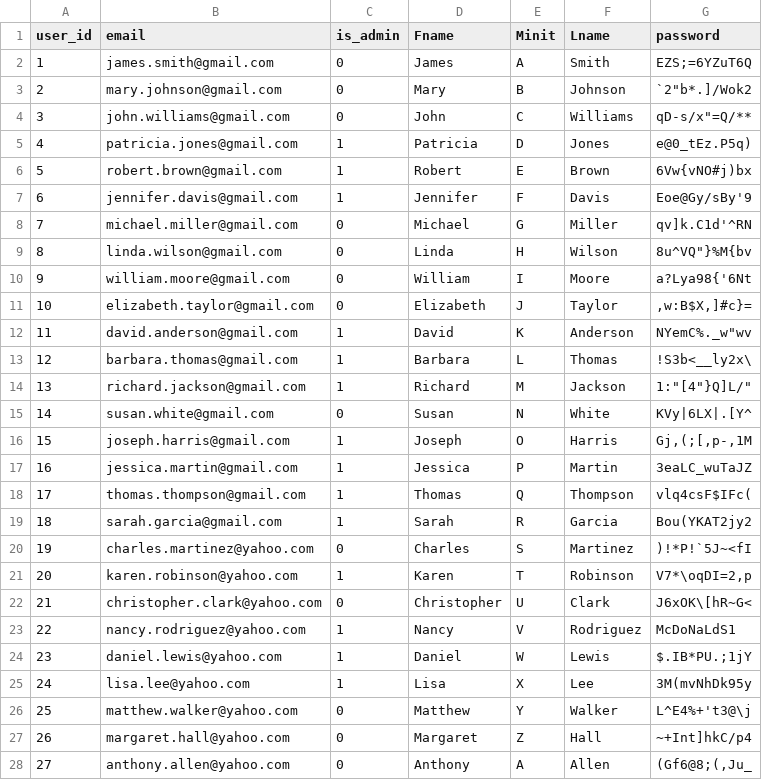
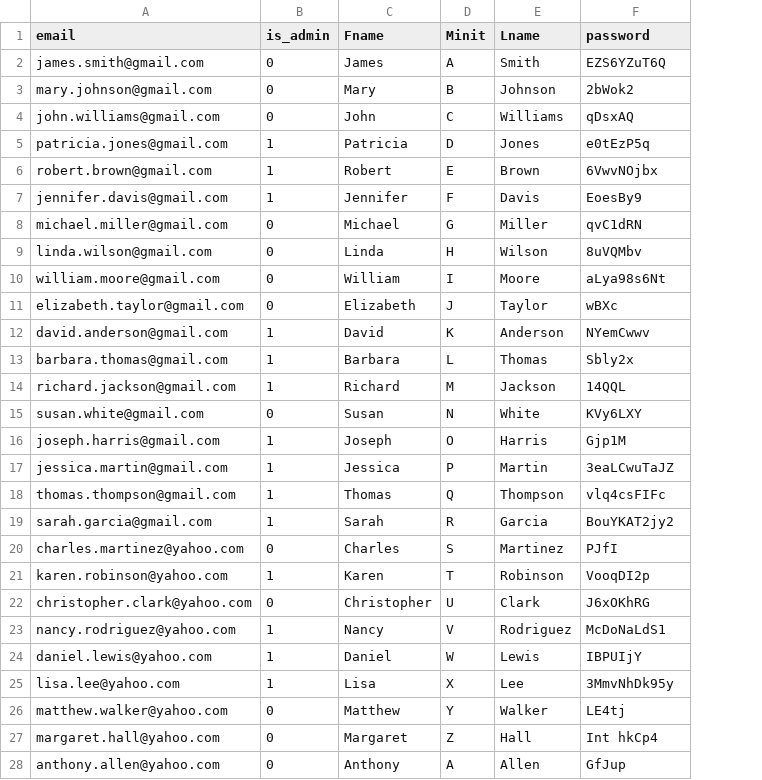
Before and after one commit to HyeonjuAn/library-app, a CSV file: server/users.csv, drawn as a sheet; only a part is shown; removed rows and columns are numbered as before the commit, all else as after; the diff covers the shown part only; the diff names each change by its address in the sheet, - before the commit and + after, or states it on an @@ line.

```diff
--- a/server/users.csv
+++ b/server/users.csv
-column A (user_id), rows 2-28: 1 | 2 | 3 | 4 | 5 | 6 | 7 | 8 | 9 | 10 | 11 | 12 | 13 | 14 | 15 | 16 | 17 | 18 | 19 | 20 | 21 | 22 | 23 | 24 | 25 | 26 | 27
-F2 (password): EZS;=6YZuT6Q
+F2 (password): EZS6YZuT6Q
-F3 (password): `2"b*.]/Wok2
+F3 (password): 2bWok2
-F4 (password): qD-s/x"=Q/**
+F4 (password): qDsxAQ
-F5 (password): e@0_tEz.P5q)
+F5 (password): e0tEzP5q
-F6 (password): 6Vw{vNO#j)bx
+F6 (password): 6VwvNOjbx
-F7 (password): Eoe@Gy/sBy'9
+F7 (password): EoesBy9
-F8 (password): qv]k.C1d'^RN
+F8 (password): qvC1dRN
-F9 (password): 8u^VQ"}%M{bv
+F9 (password): 8uVQMbv
-F10 (password): a?Lya98{'6Nt
+F10 (password): aLya98s6Nt
-F11 (password): ,w:B$X,]#c}=
+F11 (password): wBXc
-F12 (password): NYemC%._w"wv
+F12 (password): NYemCwwv
-F13 (password): !S3b<__ly2x\
+F13 (password): Sbly2x
-F14 (password): 1:"[4"}Q]L/"
+F14 (password): 14QQL
-F15 (password): KVy|6LX|.[Y^
+F15 (password): KVy6LXY
-F16 (password): Gj,(;[,p-,1M
+F16 (password): Gjp1M
-F17 (password): 3eaLC_wuTaJZ
+F17 (password): 3eaLCwuTaJZ
-F18 (password): vlq4csF$IFc(
+F18 (password): vlq4csFIFc
-F19 (password): Bou(YKAT2jy2
+F19 (password): BouYKAT2jy2
-F20 (password): )!*P!`5J~<fI
+F20 (password): PJfI
-F21 (password): V7*\oqDI=2,p
+F21 (password): VooqDI2p
-F22 (password): J6xOK\[hR~G<
+F22 (password): J6xOKhRG
-F24 (password): $.IB*PU.;1jY
+F24 (password): IBPUIjY
-F25 (password): 3M(mvNhDk95y
+F25 (password): 3MmvNhDk95y
-F26 (password): L^E4%+'t3@\j
+F26 (password): LE4tj
-F27 (password): ~+Int]hkC/p4
+F27 (password): Int hkCp4
-F28 (password): (Gf6@8;(,Ju_
+F28 (password): GfJup
```
Also changed, not shown: 23 edited cells elsewhere in this file, server/books.csv, server/series.csv, 2 other files.
